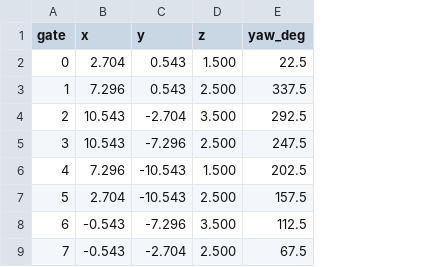
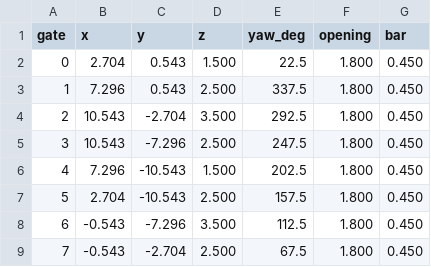
Before and after one commit to KrzysiekJagiello/racing_drone, a CSV file: race_track_tools/waypoints_start_frame.csv, drawn as a sheet; the diff names each change by its address in the sheet, - before the commit and + after, or states it on an @@ line.

Commit message:
feat: add aruco tagged race track and according waypoints

```diff
--- a/race_track_tools/waypoints_start_frame.csv
+++ b/race_track_tools/waypoints_start_frame.csv
+column F (opening), rows 2-9: all 1.800
+column G (bar), rows 2-9: all 0.450
```
Also changed, not shown: race_track_tools/waypoints_world.csv, 1 other file.
